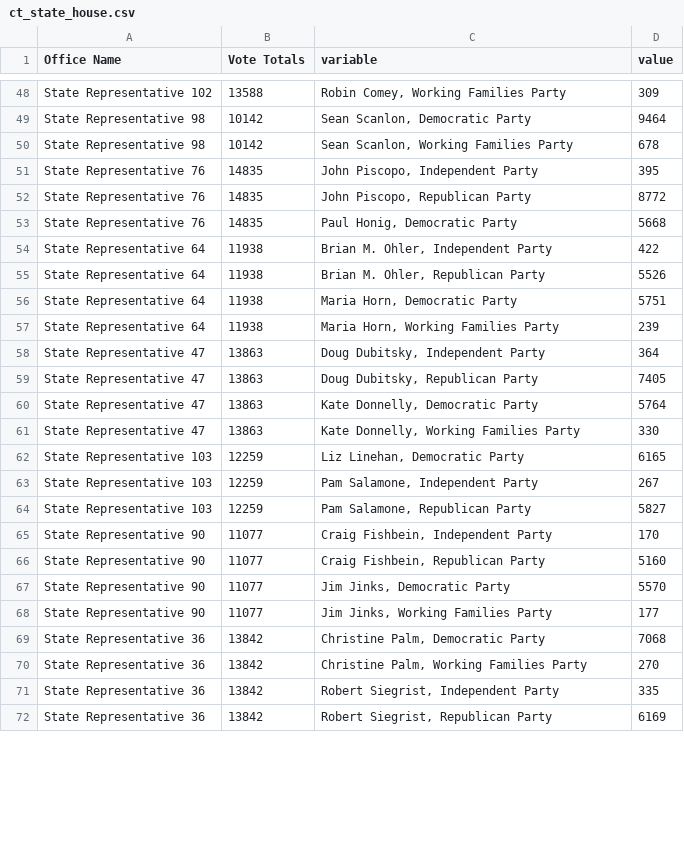
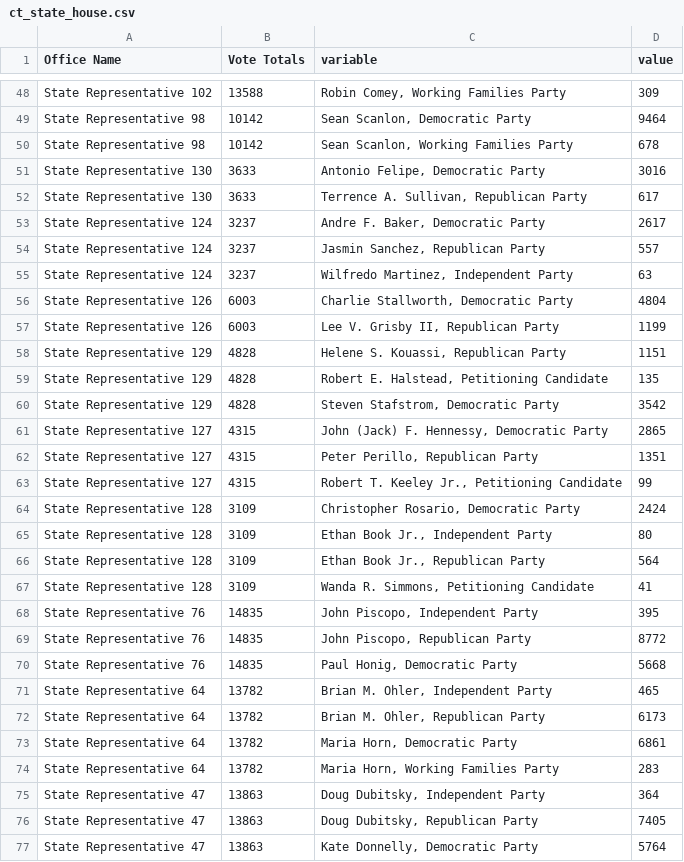
Before and after one commit to kpananjady/my-portfolio2, a CSV file: src/data/election_2020/ct_state_house.csv, drawn as a sheet; only a part is shown, gaps mark what is left out; the shorter side is filled out with more unchanged rows; the diff covers the shown part only.

```diff
--- a/src/data/election_2020/ct_state_house.csv
+++ b/src/data/election_2020/ct_state_house.csv
@@ -50,2 +50,19 @@ State Representative 98,10142,"Sean Scanlon, Democratic Party",9464
 State Representative 98,10142,"Sean Scanlon, Working Families Party",678
+State Representative 130,3633,"Antonio Felipe, Democratic Party",3016
+State Representative 130,3633,"Terrence A. Sullivan, Republican Party",617
+State Representative 124,3237,"Andre F. Baker, Democratic Party",2617
+State Representative 124,3237,"Jasmin Sanchez, Republican Party",557
+State Representative 124,3237,"Wilfredo Martinez, Independent Party",63
+State Representative 126,6003,"Charlie Stallworth, Democratic Party",4804
+State Representative 126,6003,"Lee V. Grisby II, Republican Party",1199
+State Representative 129,4828,"Helene S. Kouassi, Republican Party",1151
+State Representative 129,4828,"Robert E. Halstead, Petitioning Candidate",135
+State Representative 129,4828,"Steven Stafstrom, Democratic Party",3542
+State Representative 127,4315,"John (Jack) F. Hennessy, Democratic Party",2865
+State Representative 127,4315,"Peter Perillo, Republican Party",1351
+State Representative 127,4315,"Robert T. Keeley Jr., Petitioning Candidate",99
+State Representative 128,3109,"Christopher Rosario, Democratic Party",2424
+State Representative 128,3109,"Ethan Book Jr., Independent Party",80
+State Representative 128,3109,"Ethan Book Jr., Republican Party",564
+State Representative 128,3109,"Wanda R. Simmons, Petitioning Candidate",41
 State Representative 76,14835,"John Piscopo, Independent Party",395
@@ -53,6 +70,6 @@ State Representative 76,14835,"John Piscopo, Republican Party",8772
 State Representative 76,14835,"Paul Honig, Democratic Party",5668
-State Representative 64,11938,"Brian M. Ohler, Independent Party",422
-State Representative 64,11938,"Brian M. Ohler, Republican Party",5526
-State Representative 64,11938,"Maria Horn, Democratic Party",5751
-State Representative 64,11938,"Maria Horn, Working Families Party",239
+State Representative 64,13782,"Brian M. Ohler, Independent Party",465
+State Representative 64,13782,"Brian M. Ohler, Republican Party",6173
+State Representative 64,13782,"Maria Horn, Democratic Party",6861
+State Representative 64,13782,"Maria Horn, Working Families Party",283
 State Representative 47,13863,"Doug Dubitsky, Independent Party",364
```
Also changed, not shown: 2 added rows and 36 edited cells elsewhere in this file, src/data/election_2020/ct_state_senate.csv, src/data/election_2020/pres_turnout.csv, 15 other files.
